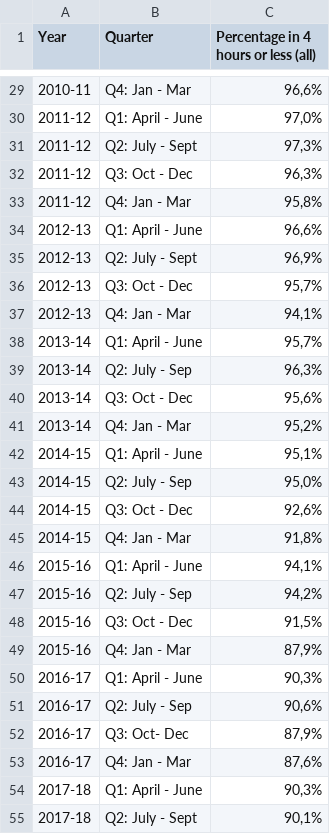
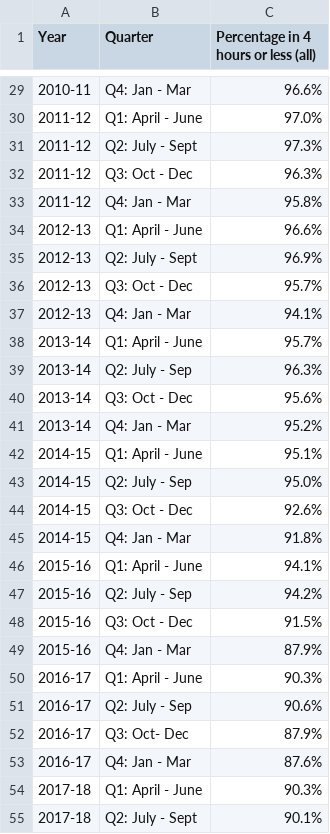
Before and after one commit to JoseParrenoGarcia/Plotly-great-examples, a CSV file: data/AE_percentage_waiting_times.csv, drawn as a sheet; only a part is shown, gaps mark what is left out; the diff covers the shown part only.

```diff
--- a/data/AE_percentage_waiting_times.csv
+++ b/data/AE_percentage_waiting_times.csv
@@ -29,27 +29,27 @@
-2010-11;Q4: Jan - Mar;96,6%
-2011-12;Q1: April - June;97,0%
-2011-12;Q2: July - Sept;97,3%
-2011-12;Q3: Oct - Dec;96,3%
-2011-12;Q4: Jan - Mar;95,8%
-2012-13;Q1: April - June;96,6%
-2012-13;Q2: July - Sept;96,9%
-2012-13;Q3: Oct - Dec;95,7%
-2012-13;Q4: Jan - Mar;94,1%
-2013-14;Q1: April - June;95,7%
-2013-14;Q2: July - Sep;96,3%
-2013-14;Q3: Oct - Dec;95,6%
-2013-14;Q4: Jan - Mar;95,2%
-2014-15;Q1: April - June;95,1%
-2014-15;Q2: July - Sep;95,0%
-2014-15;Q3: Oct - Dec;92,6%
-2014-15;Q4: Jan - Mar;91,8%
-2015-16;Q1: April - June;94,1%
-2015-16;Q2: July - Sep;94,2%
-2015-16;Q3: Oct - Dec;91,5%
-2015-16;Q4: Jan - Mar;87,9%
-2016-17;Q1: April - June;90,3%
-2016-17;Q2: July - Sep;90,6%
-2016-17;Q3: Oct- Dec;87,9%
-2016-17;Q4: Jan - Mar;87,6%
-2017-18;Q1: April - June;90,3%
-2017-18;Q2: July - Sept;90,1%
+2010-11;Q4: Jan - Mar;96.6%
+2011-12;Q1: April - June;97.0%
+2011-12;Q2: July - Sept;97.3%
+2011-12;Q3: Oct - Dec;96.3%
+2011-12;Q4: Jan - Mar;95.8%
+2012-13;Q1: April - June;96.6%
+2012-13;Q2: July - Sept;96.9%
+2012-13;Q3: Oct - Dec;95.7%
+2012-13;Q4: Jan - Mar;94.1%
+2013-14;Q1: April - June;95.7%
+2013-14;Q2: July - Sep;96.3%
+2013-14;Q3: Oct - Dec;95.6%
+2013-14;Q4: Jan - Mar;95.2%
+2014-15;Q1: April - June;95.1%
+2014-15;Q2: July - Sep;95.0%
+2014-15;Q3: Oct - Dec;92.6%
+2014-15;Q4: Jan - Mar;91.8%
+2015-16;Q1: April - June;94.1%
+2015-16;Q2: July - Sep;94.2%
+2015-16;Q3: Oct - Dec;91.5%
+2015-16;Q4: Jan - Mar;87.9%
+2016-17;Q1: April - June;90.3%
+2016-17;Q2: July - Sep;90.6%
+2016-17;Q3: Oct- Dec;87.9%
+2016-17;Q4: Jan - Mar;87.6%
+2017-18;Q1: April - June;90.3%
+2017-18;Q2: July - Sept;90.1%
```
Also changed, not shown: 54 edited cells elsewhere in this file, 3 other files.
